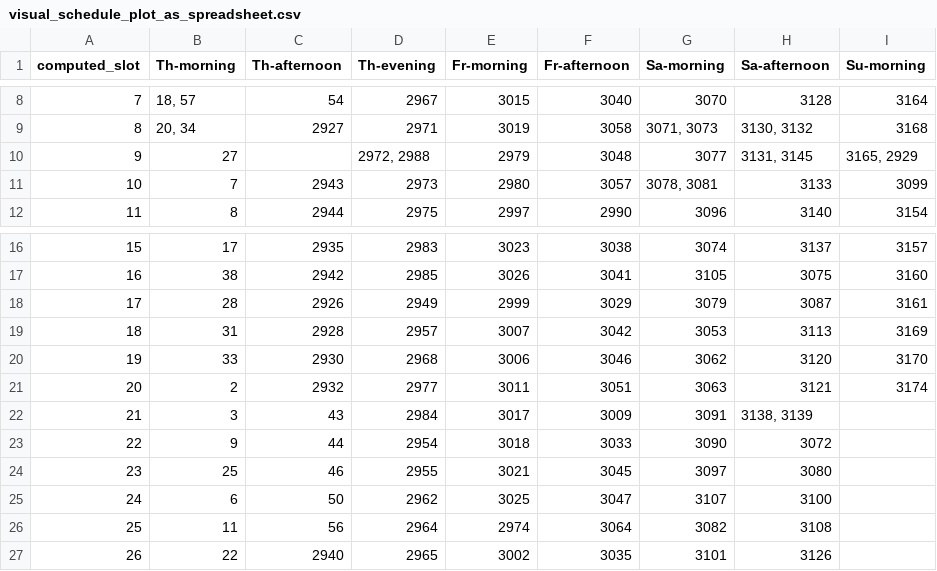
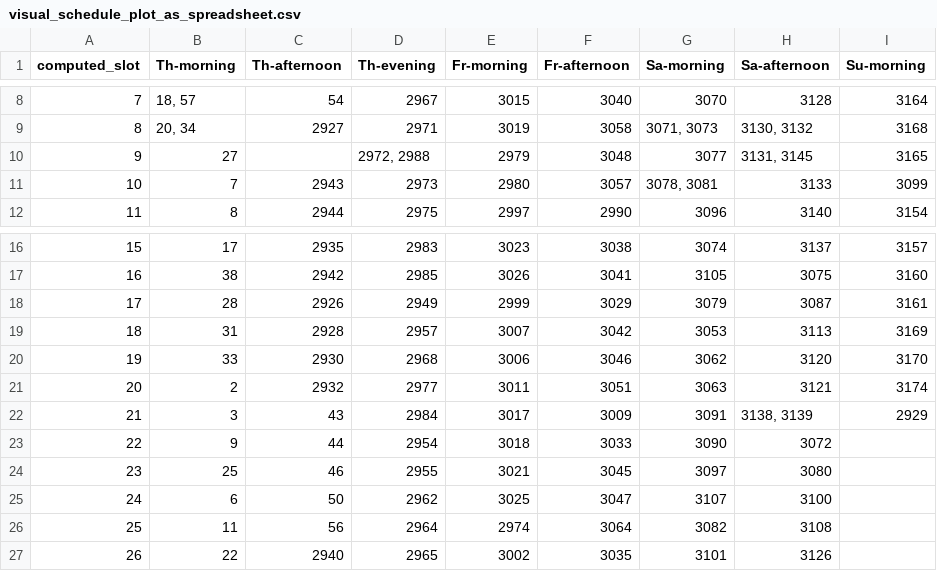
Before and after one commit to benmarwick/confschedlr, a CSV file: analysis/data/derived_data/visual_schedule_plot_as_spreadsheet.csv, drawn as a sheet; only a part is shown, gaps mark what is left out.

```diff
--- a/analysis/data/derived_data/visual_schedule_plot_as_spreadsheet.csv
+++ b/analysis/data/derived_data/visual_schedule_plot_as_spreadsheet.csv
@@ -9,3 +9,3 @@ computed_slot,Th-morning,Th-afternoon,Th-evening,Fr-morning,Fr-afternoon,Sa-morn
 8,"20, 34",2927,2971,3019,3058,"3071, 3073","3130, 3132",3168
-9,27,,"2972, 2988",2979,3048,3077,"3131, 3145","3165, 2929"
+9,27,,"2972, 2988",2979,3048,3077,"3131, 3145",3165
 10,7,2943,2973,2980,3057,"3078, 3081",3133,3099
@@ -21,3 +21,3 @@ computed_slot,Th-morning,Th-afternoon,Th-evening,Fr-morning,Fr-afternoon,Sa-morn
 20,2,2932,2977,3011,3051,3063,3121,3174
-21,3,43,2984,3017,3009,3091,"3138, 3139",
+21,3,43,2984,3017,3009,3091,"3138, 3139",2929
 22,9,44,2954,3018,3033,3090,3072,
```
Also changed, not shown: 2 other files.
